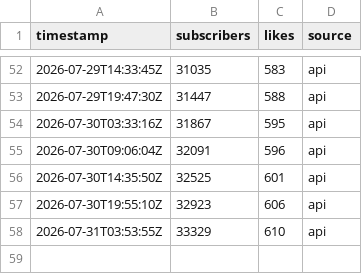
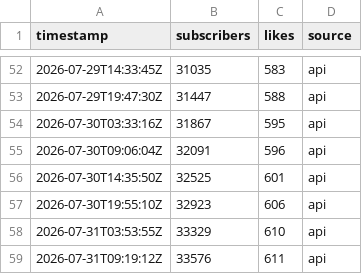
Before and after one commit to mxerf/town-road-lane, a CSV file: history.csv, drawn as a sheet; only a part is shown, gaps mark what is left out.

```diff
--- a/history.csv
+++ b/history.csv
@@ -58 +58,2 @@ timestamp,subscribers,likes,source
 2026-07-31T03:53:55Z,33329,610,api
+2026-07-31T09:19:12Z,33576,611,api
```
Also changed, not shown: 2 other files.
